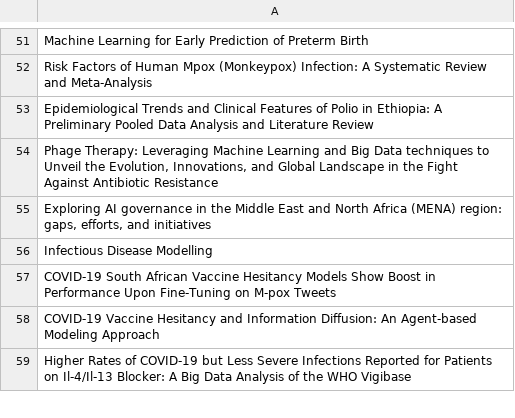
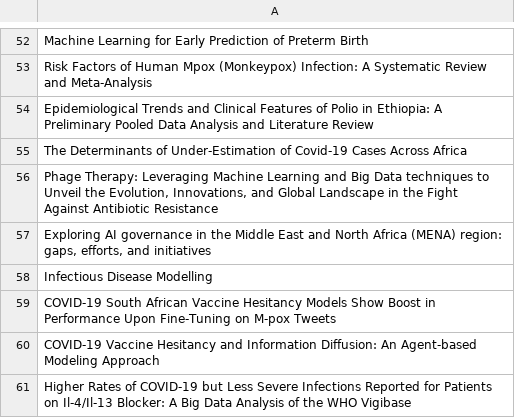
Before and after one commit to Adeben33/Research-Impact-Scraper, a CSV file: jude_kong/altmetric_404.csv, drawn as a sheet; only a part is shown, gaps mark what is left out; the diff covers the shown part only; the diff names each change by its address in the sheet, - before the commit and + after, or states it on an @@ line.

```diff
--- a/jude_kong/altmetric_404.csv
+++ b/jude_kong/altmetric_404.csv
+row 55: The Determinants of Under-Estimation of Covid-19 Cases Across Africa
```
Also changed, not shown: 4 added rows and 3 removed rows elsewhere in this file, jude_kong/impact_metrics.csv, 2 other files.
